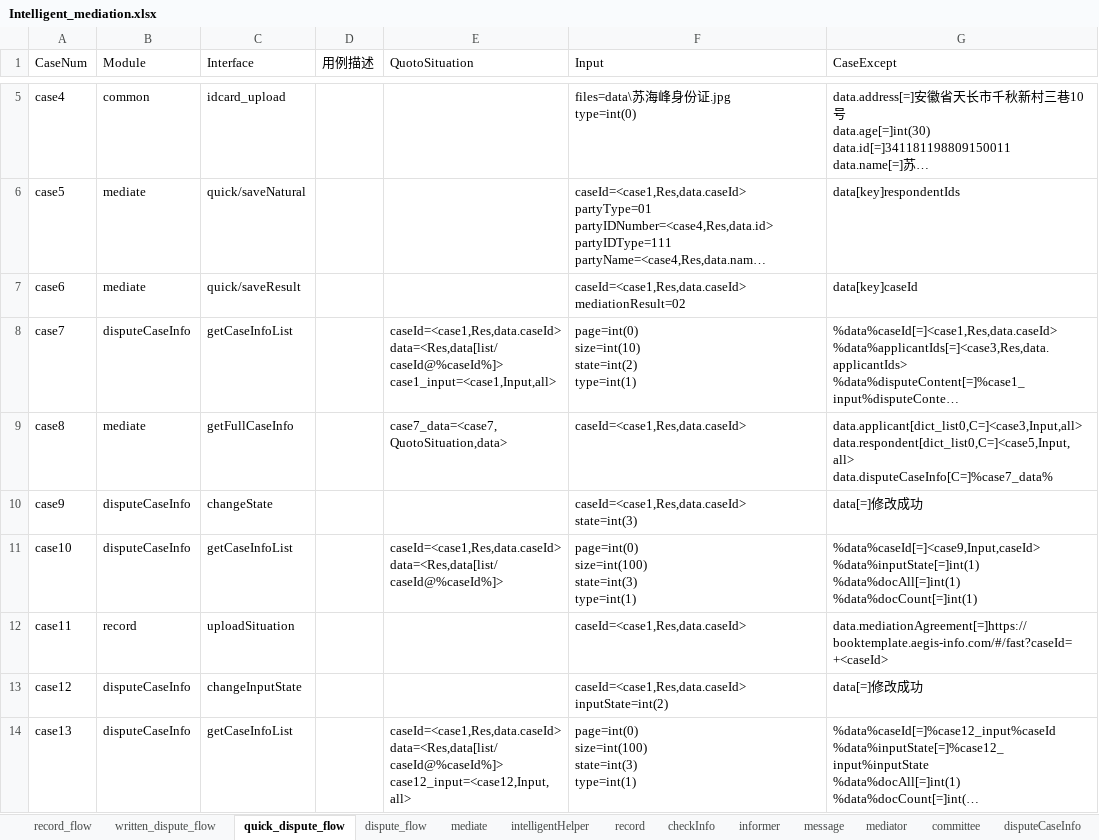
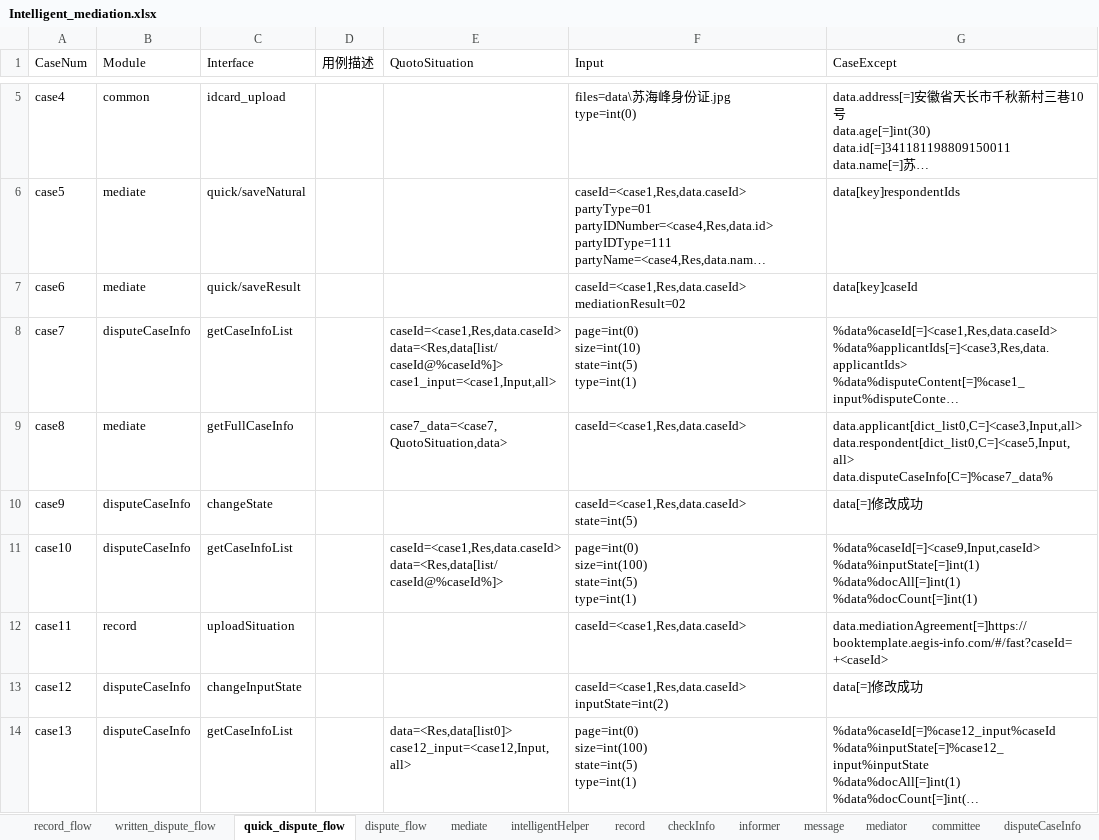
Before and after one commit to lqzk/AutoTest, an Excel workbook: InterfaceAuto/server/Intelligent_mediation/Intelligent_mediation.xlsx, sheet quick_dispute_flow, drawn as a sheet; only a part is shown, gaps mark what is left out; long unchanged cells end in …; values as stored, in another font and other column widths than the file's, no borders; ↵ is a line break in a cell; the diff names each change by its address in the sheet, - before the commit and + after, or states it on an @@ line.

```diff
--- a/InterfaceAuto/server/Intelligent_mediation/Intelligent_mediation.xlsx (sheet quick_dispute_flow)
+++ b/InterfaceAuto/server/Intelligent_mediation/Intelligent_mediation.xlsx (sheet quick_dispute_flow)
-F8 (Input): page=int(0) ↵ size=int(10) ↵ state=int(2) ↵ type=int(1)
+F8 (Input): page=int(0) ↵ size=int(10) ↵ state=int(5) ↵ type=int(1)
-F10 (Input): caseId=<case1,Res,data.caseId> ↵ state=int(3)
+F10 (Input): caseId=<case1,Res,data.caseId> ↵ state=int(5)
-F11 (Input): page=int(0) ↵ size=int(100) ↵ state=int(3) ↵ type=int(1)
+F11 (Input): page=int(0) ↵ size=int(100) ↵ state=int(5) ↵ type=int(1)
-E14 (QuotoSituation): caseId=<case1,Res,data.caseId> ↵ data=<Res,data[list/caseId@%caseId%]> ↵ case12_input=<case12,Input,all>
+E14 (QuotoSituation): data=<Res,data[list0]> ↵ case12_input=<case12,Input,all>
-F14 (Input): page=int(0) ↵ size=int(100) ↵ state=int(3) ↵ type=int(1)
+F14 (Input): page=int(0) ↵ size=int(100) ↵ state=int(5) ↵ type=int(1)
```
Also changed, not shown: sheet written_dispute_flow, sheet dispute_flow, sheet record_flow.
